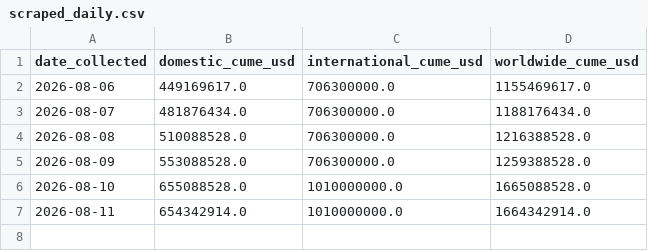
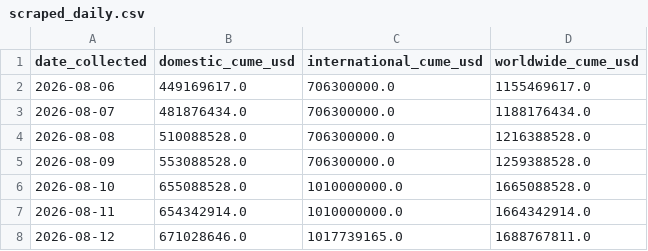
Before and after one commit to varunkumards337-arch/Live-spiderman-brand-new-day-2026-collections-project, a CSV file: scraped_daily.csv, drawn as a sheet; the diff names each change by its address in the sheet, - before the commit and + after, or states it on an @@ line.

```diff
--- a/scraped_daily.csv
+++ b/scraped_daily.csv
+row 8: 2026-08-12 | 671028646.0 | 1017739165.0 | 1688767811.0
```
Also changed, not shown: predictions.csv, 1 other file.
